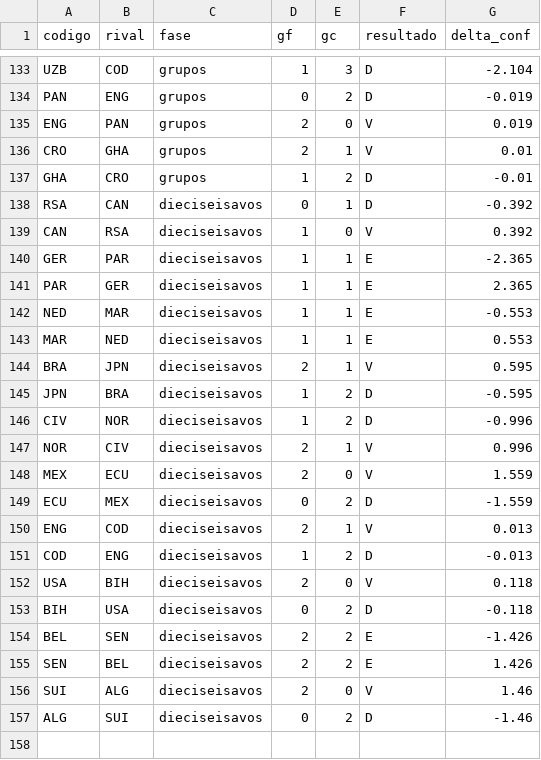
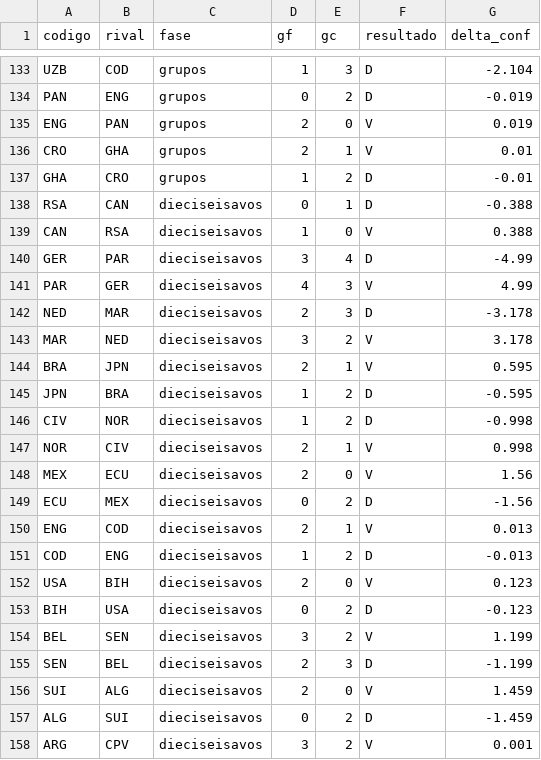
Before and after one commit to tomgc/mundial2026_confederaciones, a CSV file: 40_salidas/historial_partidos_compuesto.csv, drawn as a sheet; only a part is shown, gaps mark what is left out; the diff covers the shown part only.

```diff
--- a/40_salidas/historial_partidos_compuesto.csv
+++ b/40_salidas/historial_partidos_compuesto.csv
@@ -137,21 +137,22 @@ CRO,GHA,grupos,2,1,V,0.01
 GHA,CRO,grupos,1,2,D,-0.01
-RSA,CAN,dieciseisavos,0,1,D,-0.392
-CAN,RSA,dieciseisavos,1,0,V,0.392
-GER,PAR,dieciseisavos,1,1,E,-2.365
-PAR,GER,dieciseisavos,1,1,E,2.365
-NED,MAR,dieciseisavos,1,1,E,-0.553
-MAR,NED,dieciseisavos,1,1,E,0.553
+RSA,CAN,dieciseisavos,0,1,D,-0.388
+CAN,RSA,dieciseisavos,1,0,V,0.388
+GER,PAR,dieciseisavos,3,4,D,-4.99
+PAR,GER,dieciseisavos,4,3,V,4.99
+NED,MAR,dieciseisavos,2,3,D,-3.178
+MAR,NED,dieciseisavos,3,2,V,3.178
 BRA,JPN,dieciseisavos,2,1,V,0.595
 JPN,BRA,dieciseisavos,1,2,D,-0.595
-CIV,NOR,dieciseisavos,1,2,D,-0.996
-NOR,CIV,dieciseisavos,2,1,V,0.996
-MEX,ECU,dieciseisavos,2,0,V,1.559
-ECU,MEX,dieciseisavos,0,2,D,-1.559
+CIV,NOR,dieciseisavos,1,2,D,-0.998
+NOR,CIV,dieciseisavos,2,1,V,0.998
+MEX,ECU,dieciseisavos,2,0,V,1.56
+ECU,MEX,dieciseisavos,0,2,D,-1.56
 ENG,COD,dieciseisavos,2,1,V,0.013
 COD,ENG,dieciseisavos,1,2,D,-0.013
-USA,BIH,dieciseisavos,2,0,V,0.118
-BIH,USA,dieciseisavos,0,2,D,-0.118
-BEL,SEN,dieciseisavos,2,2,E,-1.426
-SEN,BEL,dieciseisavos,2,2,E,1.426
-SUI,ALG,dieciseisavos,2,0,V,1.46
-ALG,SUI,dieciseisavos,0,2,D,-1.46
+USA,BIH,dieciseisavos,2,0,V,0.123
+BIH,USA,dieciseisavos,0,2,D,-0.123
+BEL,SEN,dieciseisavos,3,2,V,1.199
+SEN,BEL,dieciseisavos,2,3,D,-1.199
+SUI,ALG,dieciseisavos,2,0,V,1.459
+ALG,SUI,dieciseisavos,0,2,D,-1.459
+ARG,CPV,dieciseisavos,3,2,V,0.001
```
Also changed, not shown: 9 added rows and 24 edited cells elsewhere in this file, 40_salidas/fuerza_equipos.csv, 40_salidas/historial_partidos.csv, 11 other files.
